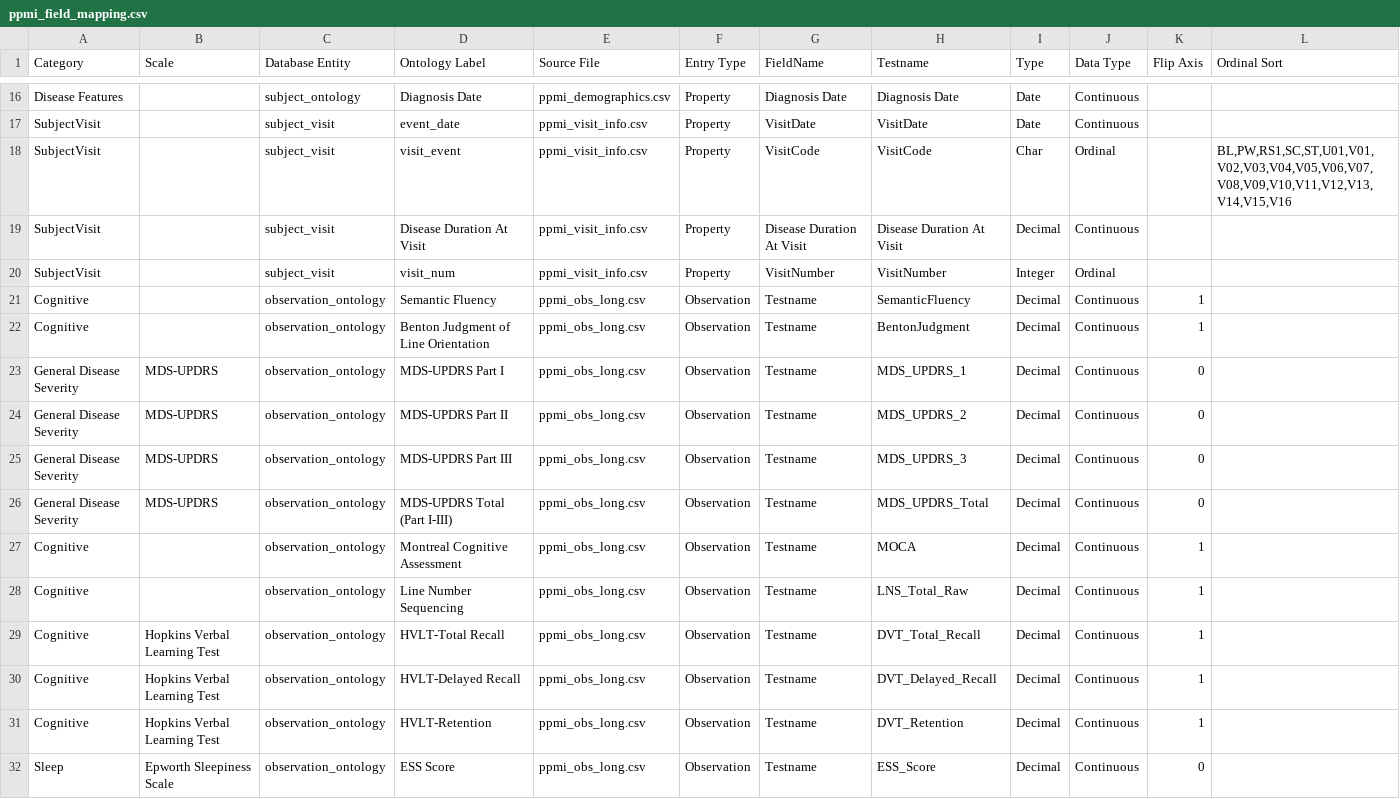
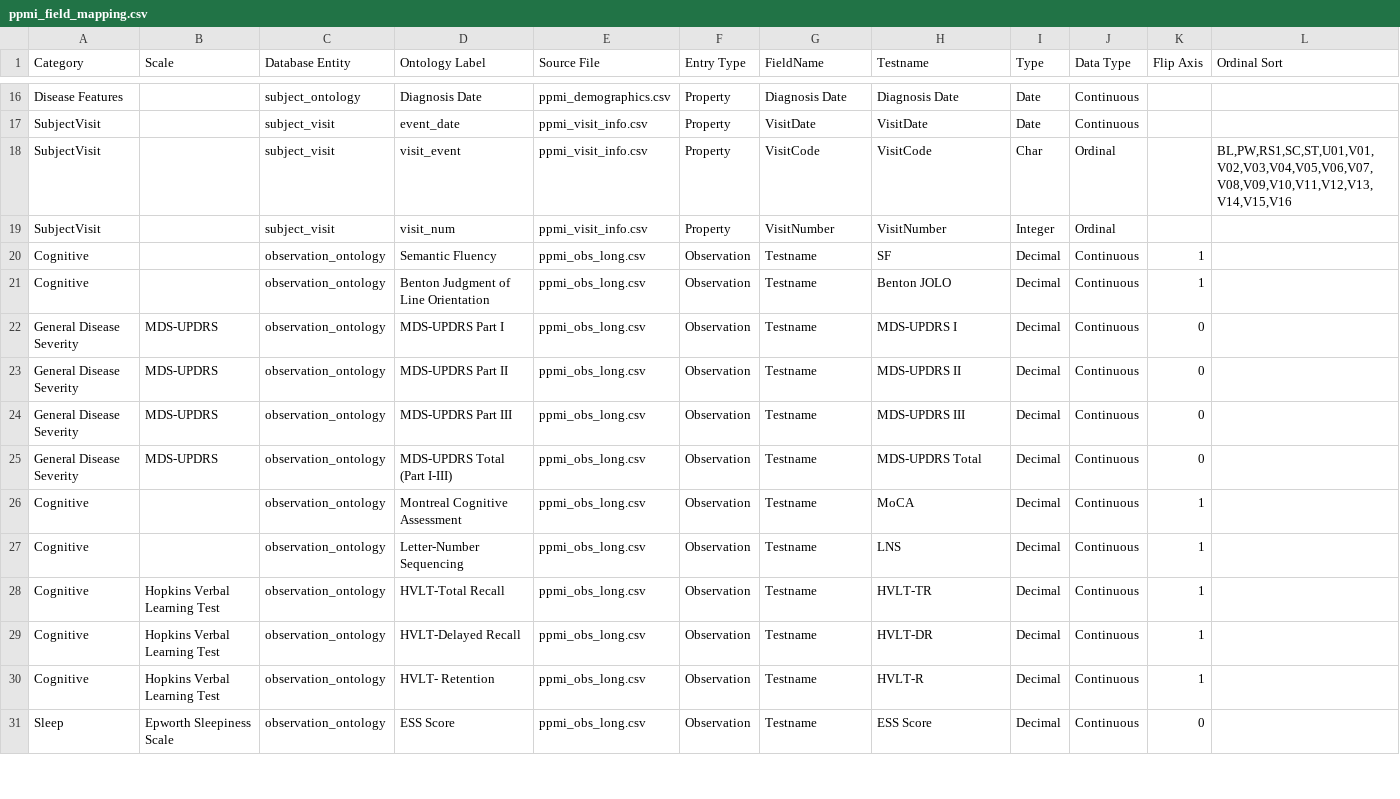
Before and after one commit to amizl/Pod-Vis, a CSV file: test_data/ppmi_field_mapping.csv, drawn as a sheet; only a part is shown, gaps mark what is left out; the diff covers the shown part only.

```diff
--- a/test_data/ppmi_field_mapping.csv
+++ b/test_data/ppmi_field_mapping.csv
@@ -18,15 +18,14 @@ SubjectVisit,,subject_visit,event_date,ppmi_visit_info.csv,Property,VisitDate,Vi
 SubjectVisit,,subject_visit,visit_event,ppmi_visit_info.csv,Property,VisitCode,VisitCode,Char,Ordinal,,"BL,PW,RS1,SC,ST,U01,V01,V02,V03,V04,V05,V06,V07,V08,V09,V10,V11,V12,V13,V14,V15,V16"
-SubjectVisit,,subject_visit,Disease Duration At Visit,ppmi_visit_info.csv,Property,Disease Duration At Visit,Disease Duration At Visit,Decimal,Continuous,,
 SubjectVisit,,subject_visit,visit_num,ppmi_visit_info.csv,Property,VisitNumber,VisitNumber,Integer,Ordinal,,
-Cognitive,,observation_ontology,Semantic Fluency,ppmi_obs_long.csv,Observation,Testname,SemanticFluency,Decimal,Continuous,1,
-Cognitive,,observation_ontology,Benton Judgment of Line Orientation,ppmi_obs_long.csv,Observation,Testname,BentonJudgment,Decimal,Continuous,1,
-General Disease Severity,MDS-UPDRS,observation_ontology,MDS-UPDRS Part I,ppmi_obs_long.csv,Observation,Testname,MDS_UPDRS_1,Decimal,Continuous,0,
-General Disease Severity,MDS-UPDRS,observation_ontology,MDS-UPDRS Part II,ppmi_obs_long.csv,Observation,Testname,MDS_UPDRS_2,Decimal,Continuous,0,
-General Disease Severity,MDS-UPDRS,observation_ontology,MDS-UPDRS Part III,ppmi_obs_long.csv,Observation,Testname,MDS_UPDRS_3,Decimal,Continuous,0,
-General Disease Severity,MDS-UPDRS,observation_ontology,MDS-UPDRS Total (Part I-III),ppmi_obs_long.csv,Observation,Testname,MDS_UPDRS_Total,Decimal,Continuous,0,
-Cognitive,,observation_ontology,Montreal Cognitive Assessment,ppmi_obs_long.csv,Observation,Testname,MOCA,Decimal,Continuous,1,
-Cognitive,,observation_ontology,Line Number Sequencing,ppmi_obs_long.csv,Observation,Testname,LNS_Total_Raw,Decimal,Continuous,1,
-Cognitive,Hopkins Verbal Learning Test,observation_ontology,HVLT-Total Recall,ppmi_obs_long.csv,Observation,Testname,DVT_Total_Recall,Decimal,Continuous,1,
-Cognitive,Hopkins Verbal Learning Test,observation_ontology,HVLT-Delayed Recall,ppmi_obs_long.csv,Observation,Testname,DVT_Delayed_Recall,Decimal,Continuous,1,
-Cognitive,Hopkins Verbal Learning Test,observation_ontology,HVLT-Retention,ppmi_obs_long.csv,Observation,Testname,DVT_Retention,Decimal,Continuous,1,
-Sleep,Epworth Sleepiness Scale,observation_ontology,ESS Score,ppmi_obs_long.csv,Observation,Testname,ESS_Score,Decimal,Continuous,0,
+Cognitive,,observation_ontology,Semantic Fluency,ppmi_obs_long.csv,Observation,Testname,SF,Decimal,Continuous,1,
+Cognitive,,observation_ontology,Benton Judgment of Line Orientation,ppmi_obs_long.csv,Observation,Testname,Benton JOLO,Decimal,Continuous,1,
+General Disease Severity,MDS-UPDRS,observation_ontology,MDS-UPDRS Part I,ppmi_obs_long.csv,Observation,Testname,MDS-UPDRS I,Decimal,Continuous,0,
+General Disease Severity,MDS-UPDRS,observation_ontology,MDS-UPDRS Part II,ppmi_obs_long.csv,Observation,Testname,MDS-UPDRS II,Decimal,Continuous,0,
+General Disease Severity,MDS-UPDRS,observation_ontology,MDS-UPDRS Part III,ppmi_obs_long.csv,Observation,Testname,MDS-UPDRS III,Decimal,Continuous,0,
+General Disease Severity,MDS-UPDRS,observation_ontology,MDS-UPDRS Total (Part I-III),ppmi_obs_long.csv,Observation,Testname,MDS-UPDRS Total,Decimal,Continuous,0,
+Cognitive,,observation_ontology,Montreal Cognitive Assessment,ppmi_obs_long.csv,Observation,Testname,MoCA,Decimal,Continuous,1,
+Cognitive,,observation_ontology,Letter-Number Sequencing,ppmi_obs_long.csv,Observation,Testname,LNS,Decimal,Continuous,1,
+Cognitive,Hopkins Verbal Learning Test,observation_ontology,HVLT-Total Recall,ppmi_obs_long.csv,Observation,Testname,HVLT-TR,Decimal,Continuous,1,
+Cognitive,Hopkins Verbal Learning Test,observation_ontology,HVLT-Delayed Recall,ppmi_obs_long.csv,Observation,Testname,HVLT-DR,Decimal,Continuous,1,
+Cognitive,Hopkins Verbal Learning Test,observation_ontology,HVLT- Retention,ppmi_obs_long.csv,Observation,Testname,HVLT-R,Decimal,Continuous,1,
+Sleep,Epworth Sleepiness Scale,observation_ontology,ESS Score,ppmi_obs_long.csv,Observation,Testname,ESS Score,Decimal,Continuous,0,
```
Also changed, not shown: 47 edited cells elsewhere in this file, test_data/ppmi_demographics.csv, test_data/ppmi_demographics_long.csv, 3 other files.
